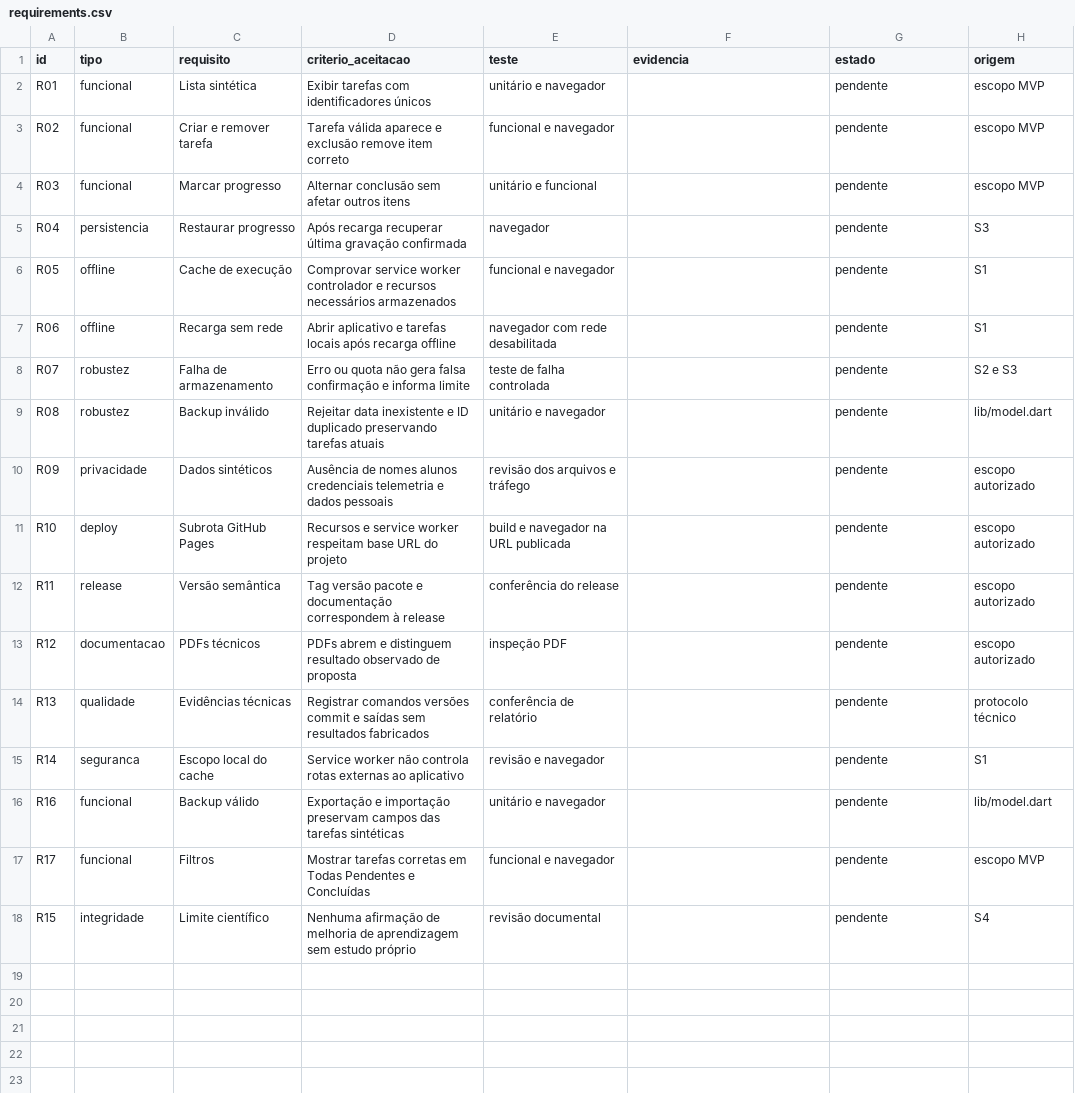
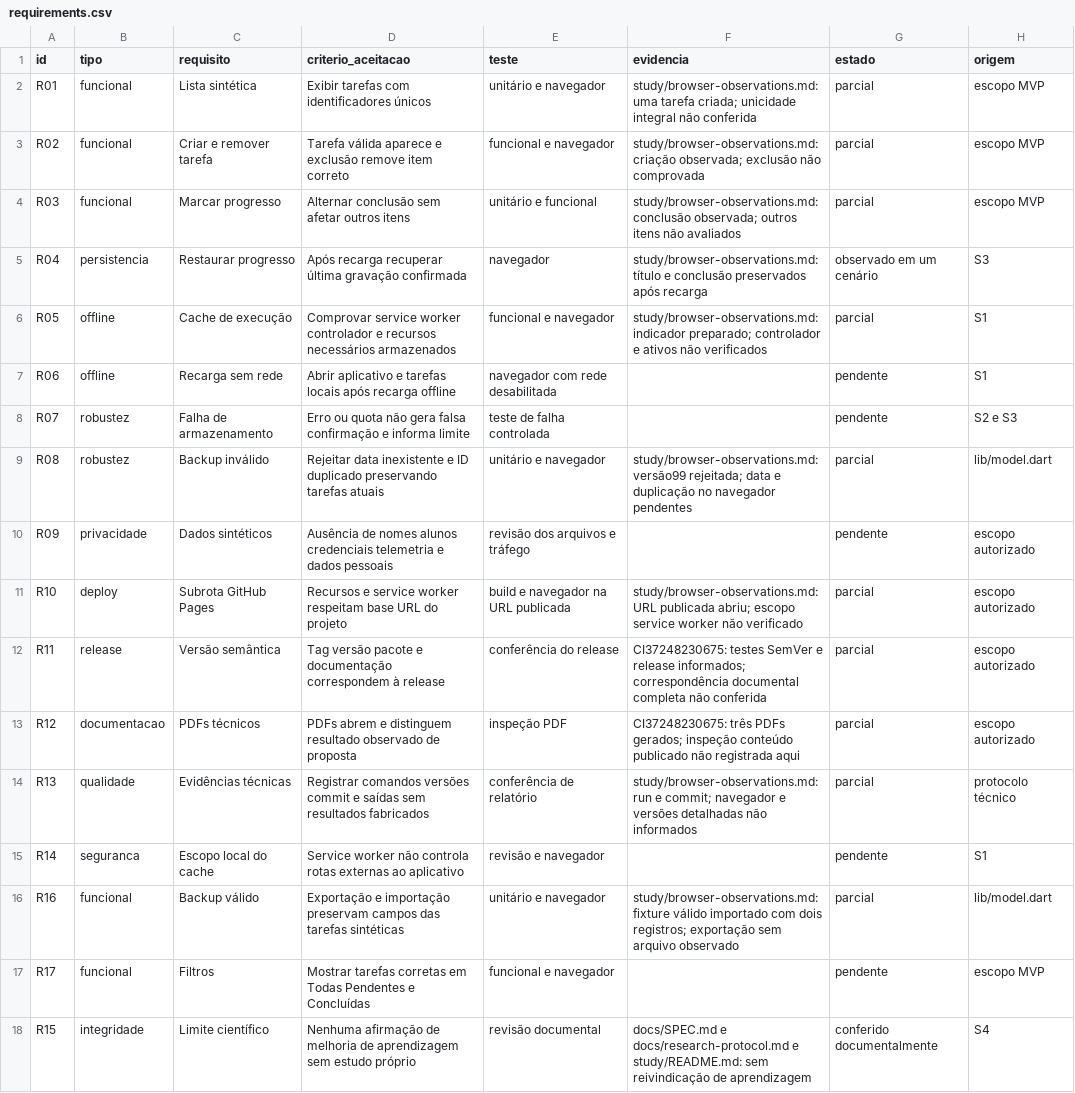
Before and after one commit to aloisiocosta-prof/estudaoffline, a CSV file: docs/requirements.csv, drawn as a sheet.

Commit message:
fix: record browser evidence and match release versions
Record observed synthetic browser scenarios, retain unverified offline/quota/export limits, and stamp build versions from Conventional Commits.

```diff
--- a/docs/requirements.csv
+++ b/docs/requirements.csv
@@ -1,18 +1,18 @@
 id,tipo,requisito,criterio_aceitacao,teste,evidencia,estado,origem
-R01,funcional,Lista sintética,Exibir tarefas com identificadores únicos,unitário e navegador,,pendente,escopo MVP
-R02,funcional,Criar e remover tarefa,Tarefa válida aparece e exclusão remove item correto,funcional e navegador,,pendente,escopo MVP
-R03,funcional,Marcar progresso,Alternar conclusão sem afetar outros itens,unitário e funcional,,pendente,escopo MVP
-R04,persistencia,Restaurar progresso,Após recarga recuperar última gravação confirmada,navegador,,pendente,S3
-R05,offline,Cache de execução,Comprovar service worker controlador e recursos necessários armazenados,funcional e navegador,,pendente,S1
+R01,funcional,Lista sintética,Exibir tarefas com identificadores únicos,unitário e navegador,study/browser-observations.md: uma tarefa criada; unicidade integral não conferida,parcial,escopo MVP
+R02,funcional,Criar e remover tarefa,Tarefa válida aparece e exclusão remove item correto,funcional e navegador,study/browser-observations.md: criação observada; exclusão não comprovada,parcial,escopo MVP
+R03,funcional,Marcar progresso,Alternar conclusão sem afetar outros itens,unitário e funcional,study/browser-observations.md: conclusão observada; outros itens não avaliados,parcial,escopo MVP
+R04,persistencia,Restaurar progresso,Após recarga recuperar última gravação confirmada,navegador,study/browser-observations.md: título e conclusão preservados após recarga,observado em um cenário,S3
+R05,offline,Cache de execução,Comprovar service worker controlador e recursos necessários armazenados,funcional e navegador,study/browser-observations.md: indicador preparado; controlador e ativos não verificados,parcial,S1
 R06,offline,Recarga sem rede,Abrir aplicativo e tarefas locais após recarga offline,navegador com rede desabilitada,,pendente,S1
 R07,robustez,Falha de armazenamento,Erro ou quota não gera falsa confirmação e informa limite,teste de falha controlada,,pendente,S2 e S3
-R08,robustez,Backup inválido,Rejeitar data inexistente e ID duplicado preservando tarefas atuais,unitário e navegador,,pendente,lib/model.dart
+R08,robustez,Backup inválido,Rejeitar data inexistente e ID duplicado preservando tarefas atuais,unitário e navegador,study/browser-observations.md: versão99 rejeitada; data e duplicação no navegador pendentes,parcial,lib/model.dart
 R09,privacidade,Dados sintéticos,Ausência de nomes alunos credenciais telemetria e dados pessoais,revisão dos arquivos e tráfego,,pendente,escopo autorizado
-R10,deploy,Subrota GitHub Pages,Recursos e service worker respeitam base URL do projeto,build e navegador na URL publicada,,pendente,escopo autorizado
-R11,release,Versão semântica,Tag versão pacote e documentação correspondem à release,conferência do release,,pendente,escopo autorizado
-R12,documentacao,PDFs técnicos,PDFs abrem e distinguem resultado observado de proposta,inspeção PDF,,pendente,escopo autorizado
-R13,qualidade,Evidências técnicas,Registrar comandos versões commit e saídas sem resultados fabricados,conferência de relatório,,pendente,protocolo técnico
+R10,deploy,Subrota GitHub Pages,Recursos e service worker respeitam base URL do projeto,build e navegador na URL publicada,study/browser-observations.md: URL publicada abriu; escopo service worker não verificado,parcial,escopo autorizado
+R11,release,Versão semântica,Tag versão pacote e documentação correspondem à release,conferência do release,CI37248230675: testes SemVer e release informados; correspondência documental completa não conferida,parcial,escopo autorizado
+R12,documentacao,PDFs técnicos,PDFs abrem e distinguem resultado observado de proposta,inspeção PDF,CI37248230675: três PDFs gerados; inspeção conteúdo publicado não registrada aqui,parcial,escopo autorizado
+R13,qualidade,Evidências técnicas,Registrar comandos versões commit e saídas sem resultados fabricados,conferência de relatório,study/browser-observations.md: run e commit; navegador e versões detalhadas não informados,parcial,protocolo técnico
 R14,seguranca,Escopo local do cache,Service worker não controla rotas externas ao aplicativo,revisão e navegador,,pendente,S1
-R16,funcional,Backup válido,Exportação e importação preservam campos das tarefas sintéticas,unitário e navegador,,pendente,lib/model.dart
+R16,funcional,Backup válido,Exportação e importação preservam campos das tarefas sintéticas,unitário e navegador,study/browser-observations.md: fixture válido importado com dois registros; exportação sem arquivo observado,parcial,lib/model.dart
 R17,funcional,Filtros,Mostrar tarefas corretas em Todas Pendentes e Concluídas,funcional e navegador,,pendente,escopo MVP
-R15,integridade,Limite científico,Nenhuma afirmação de melhoria de aprendizagem sem estudo próprio,revisão documental,,pendente,S4
+R15,integridade,Limite científico,Nenhuma afirmação de melhoria de aprendizagem sem estudo próprio,revisão documental,docs/SPEC.md e docs/research-protocol.md e study/README.md: sem reivindicação de aprendizagem,conferido documentalmente,S4
```
Also changed, not shown: 5 other files.
